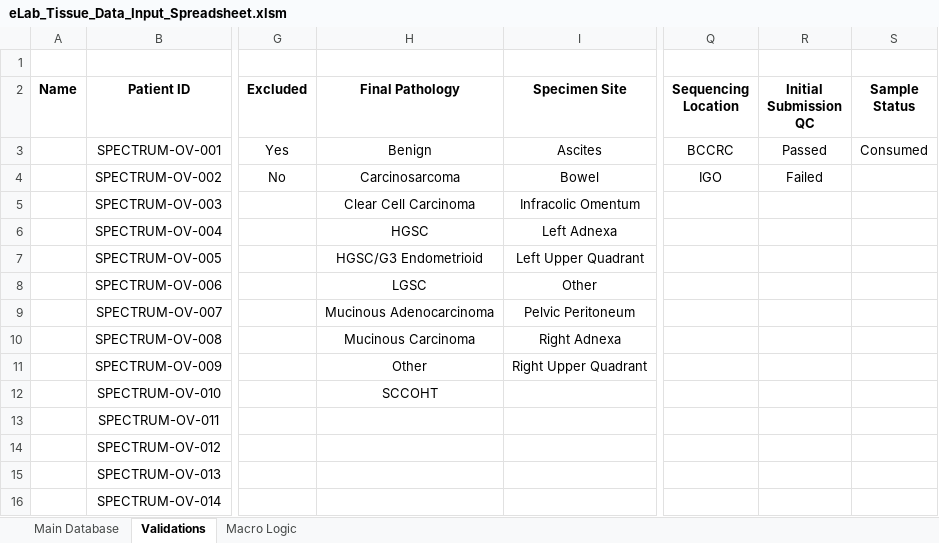
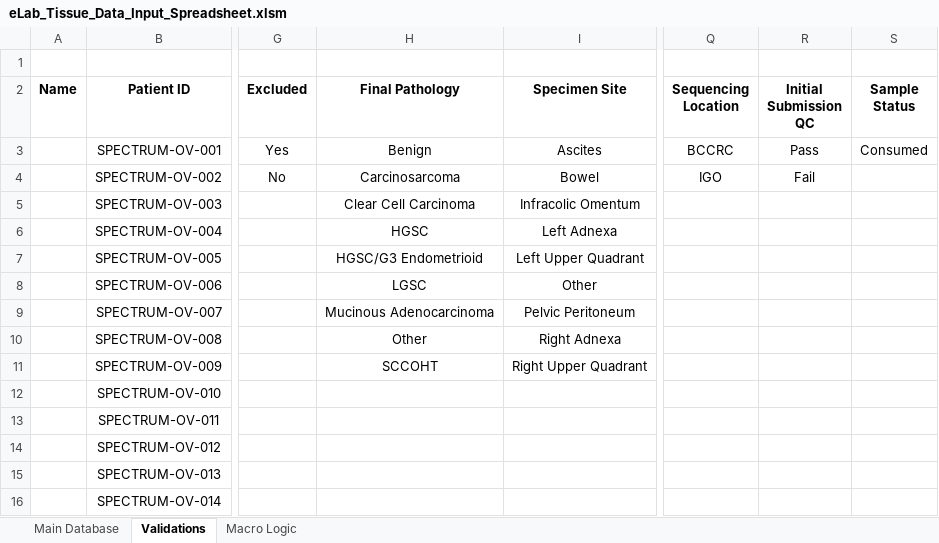
Before and after one commit to shahcompbio/spectrum_etl, an Excel workbook: spectrum_etl/elab_spreadsheet/eLab_Tissue_Data_Input_Spreadsheet.xlsm, sheet Validations, drawn as a sheet; only a part is shown, gaps mark what is left out; values as stored, in another font and other column widths than the file's, no borders; the diff names each change by its address in the sheet, - before the commit and + after, or states it on an @@ line.

Commit message:
restore tissue sheet

```diff
--- a/spectrum_etl/elab_spreadsheet/eLab_Tissue_Data_Input_Spreadsheet.xlsm (sheet Validations)
+++ b/spectrum_etl/elab_spreadsheet/eLab_Tissue_Data_Input_Spreadsheet.xlsm (sheet Validations)
-R3 (Initial Submission QC): Passed
+R3 (Initial Submission QC): Pass
-R4 (Initial Submission QC): Failed
+R4 (Initial Submission QC): Fail
-H10 (Final Pathology): Mucinous Carcinoma
+H10 (Final Pathology): Other
-H11 (Final Pathology): Other
+H11 (Final Pathology): SCCOHT
-H12 (Final Pathology): SCCOHT
+H12 (Final Pathology): (empty)
```
